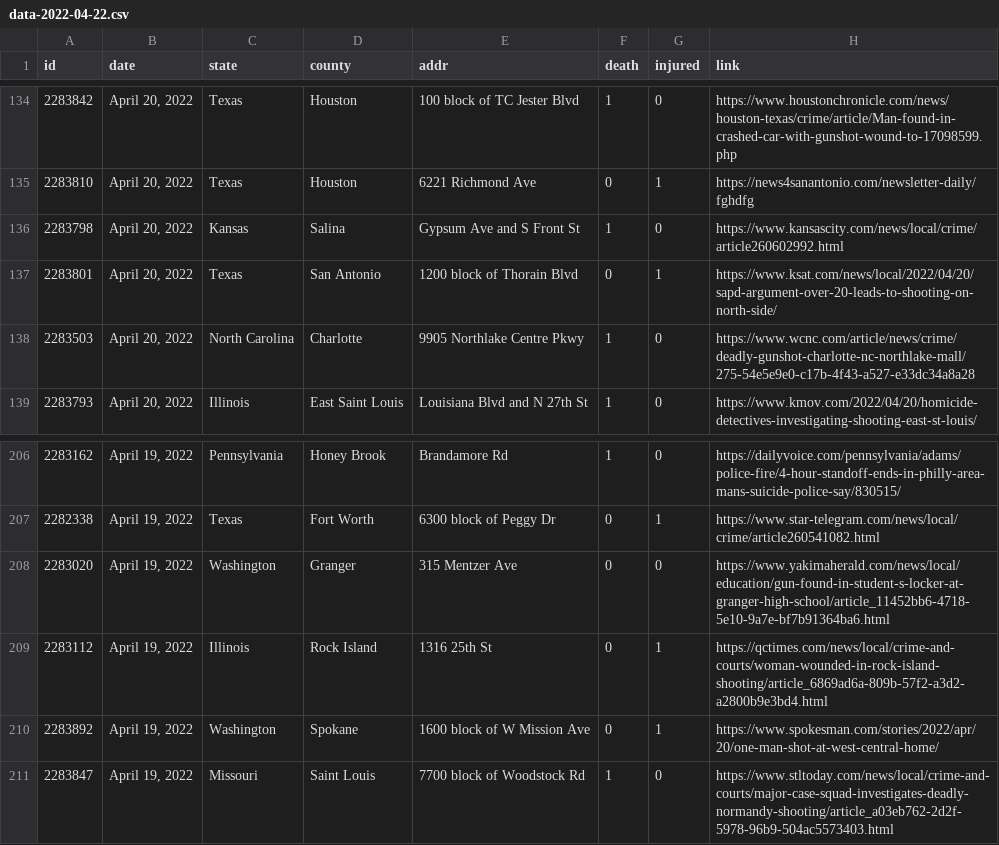
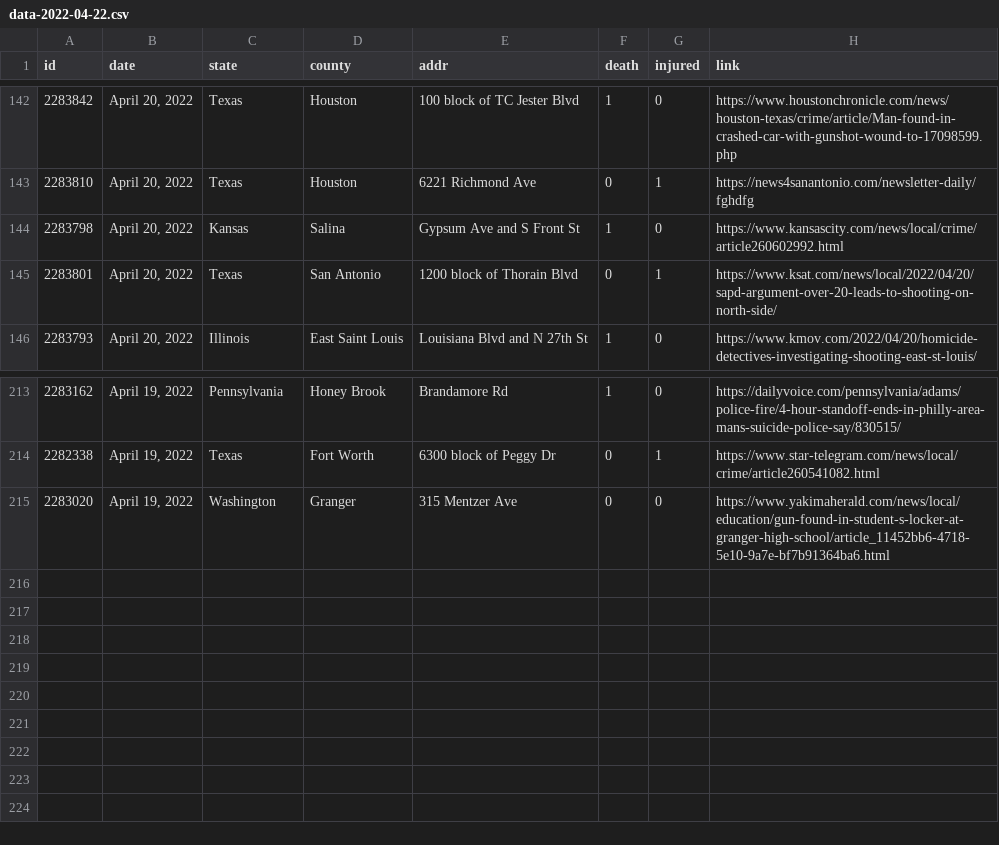
Before and after one commit to ch2ohch2oh/usgunviolence, a CSV file: data/data-2022-04-22.csv, drawn as a sheet; only a part is shown, gaps mark what is left out; removed rows and columns are numbered as before the commit, all else as after; the diff covers the shown part only; the diff names each change by its address in the sheet, - before the commit and + after, or states it on an @@ line.

```diff
--- a/data/data-2022-04-22.csv
+++ b/data/data-2022-04-22.csv
-row 138: 2283503 | April 20, 2022 | North Carolina | Charlotte | 9905 Northlake Centre Pkwy | 1 | 0 | https://www.wcnc.com/article/news/crime/deadly-gunshot-charlotte-nc-northlake-mall/275-54e5e9e0-c17b-4f43-a527-e33dc34a8a28
-row 209: 2283112 | April 19, 2022 | Illinois | Rock Island | 1316 25th St | 0 | 1 | https://qctimes.com/news/local/crime-and-courts/woman-wounded-in-rock-island-shooting/article_6869ad6a-809b-57f2-a3d2-a2800b9e3bd4.html
-row 210: 2283892 | April 19, 2022 | Washington | Spokane | 1600 block of W Mission Ave | 0 | 1 | https://www.spokesman.com/stories/2022/apr/20/one-man-shot-at-west-central-home/
-row 211: 2283847 | April 19, 2022 | Missouri | Saint Louis | 7700 block of Woodstock Rd | 1 | 0 | https://www.stltoday.com/news/local/crime-and-courts/major-case-squad-investigates-deadly-normandy-shooting/article_a03eb762-2d2f-5978-96b9-504ac5573403.html
```
Also changed, not shown: 11 added rows and 3 removed rows elsewhere in this file, 4 other files.
